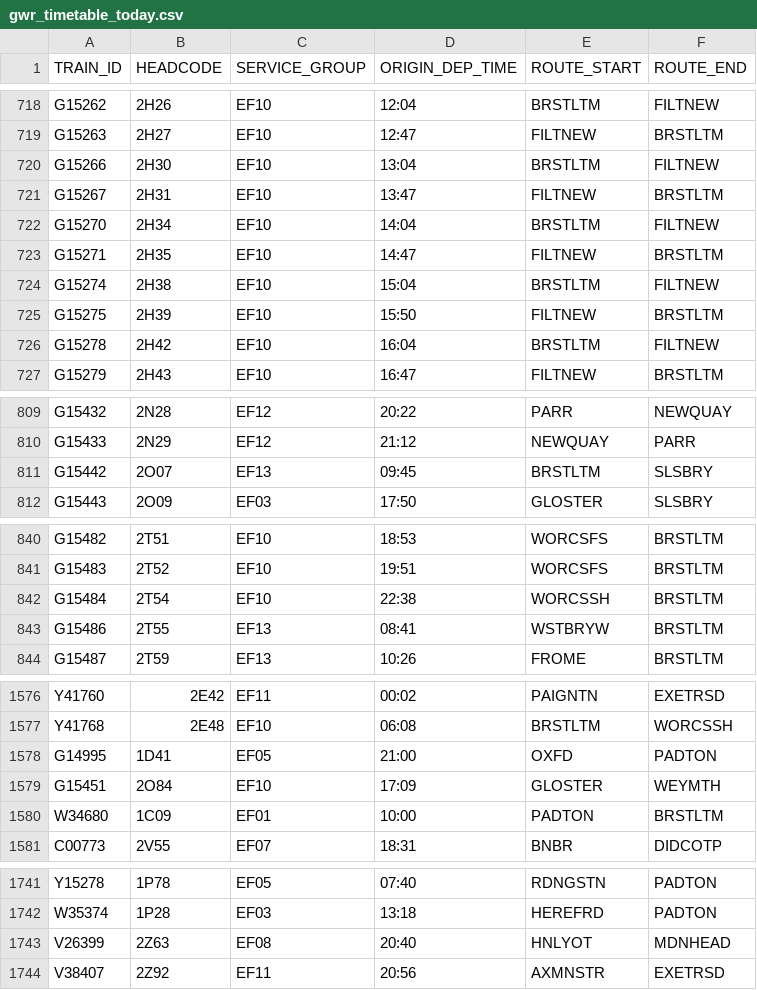
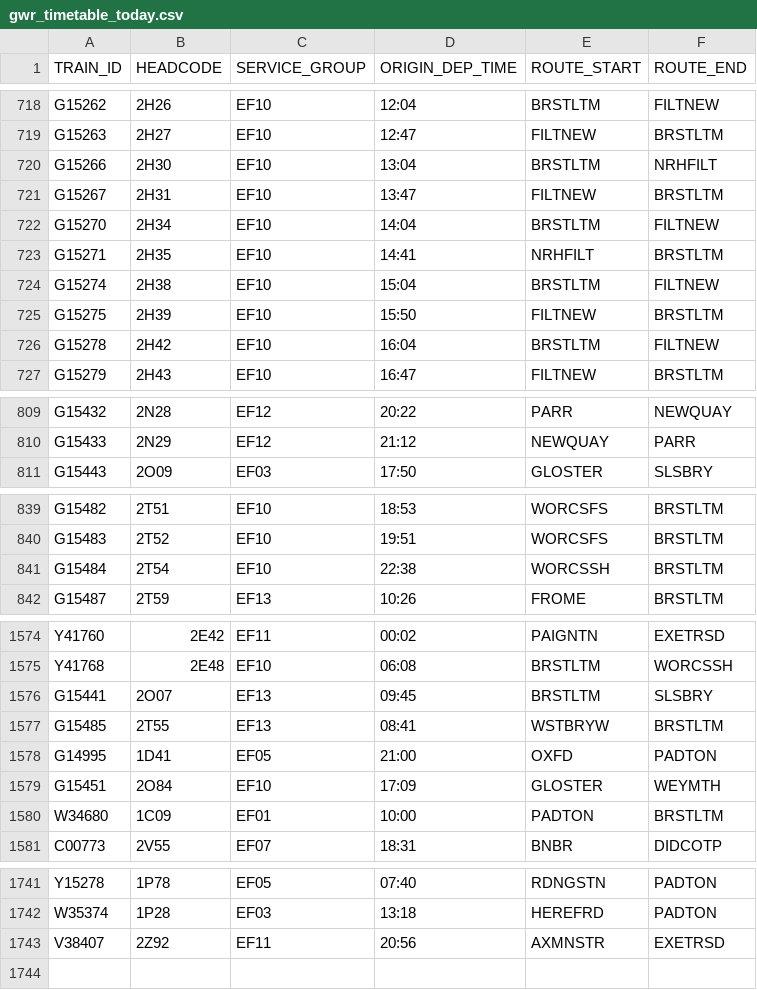
Before and after one commit to tomsmith199202-cloud/gwr_cron_job, a CSV file: gwr_timetable_today.csv, drawn as a sheet; only a part is shown, gaps mark what is left out; the diff covers the shown part only.

```diff
--- a/gwr_timetable_today.csv
+++ b/gwr_timetable_today.csv
@@ -719,6 +719,6 @@ G15262,2H26,EF10,12:04,BRSTLTM,FILTNEW
 G15263,2H27,EF10,12:47,FILTNEW,BRSTLTM
-G15266,2H30,EF10,13:04,BRSTLTM,FILTNEW
+G15266,2H30,EF10,13:04,BRSTLTM,NRHFILT
 G15267,2H31,EF10,13:47,FILTNEW,BRSTLTM
 G15270,2H34,EF10,14:04,BRSTLTM,FILTNEW
-G15271,2H35,EF10,14:47,FILTNEW,BRSTLTM
+G15271,2H35,EF10,14:41,NRHFILT,BRSTLTM
 G15274,2H38,EF10,15:04,BRSTLTM,FILTNEW
@@ -810,3 +810,2 @@ G15432,2N28,EF12,20:22,PARR,NEWQUAY
 G15433,2N29,EF12,21:12,NEWQUAY,PARR
-G15442,2O07,EF13,09:45,BRSTLTM,SLSBRY
 G15443,2O09,EF03,17:50,GLOSTER,SLSBRY
@@ -842,3 +841,2 @@ G15483,2T52,EF10,19:51,WORCSFS,BRSTLTM
 G15484,2T54,EF10,22:38,WORCSSH,BRSTLTM
-G15486,2T55,EF13,08:41,WSTBRYW,BRSTLTM
 G15487,2T59,EF13,10:26,FROME,BRSTLTM
@@ -1577,2 +1575,4 @@ Y41760,2E42,EF11,00:02,PAIGNTN,EXETRSD
 Y41768,2E48,EF10,06:08,BRSTLTM,WORCSSH
+G15441,2O07,EF13,09:45,BRSTLTM,SLSBRY
+G15485,2T55,EF13,08:41,WSTBRYW,BRSTLTM
 G14995,1D41,EF05,21:00,OXFD,PADTON
@@ -1742,3 +1742,2 @@ Y15278,1P78,EF05,07:40,RDNGSTN,PADTON
 W35374,1P28,EF03,13:18,HEREFRD,PADTON
-V26399,2Z63,EF08,20:40,HNLYOT,MDNHEAD
 V38407,2Z92,EF11,20:56,AXMNSTR,EXETRSD
```
Also changed, not shown: 2 edited cells elsewhere in this file, 1 other file.
